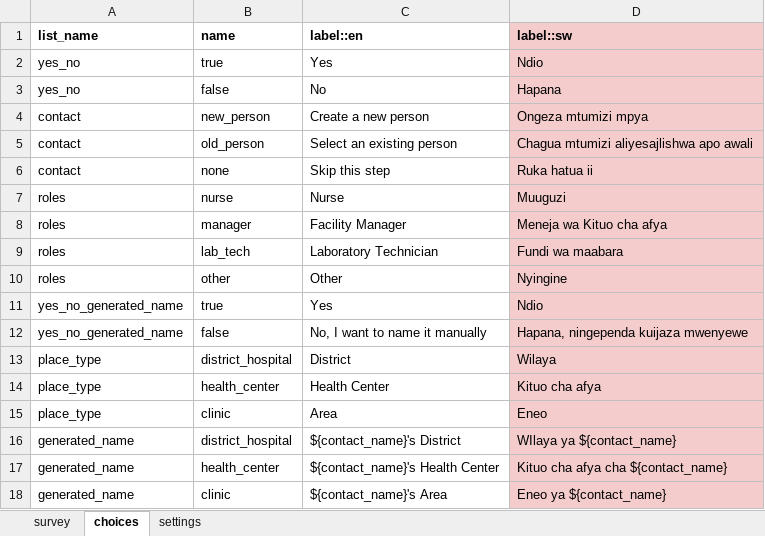
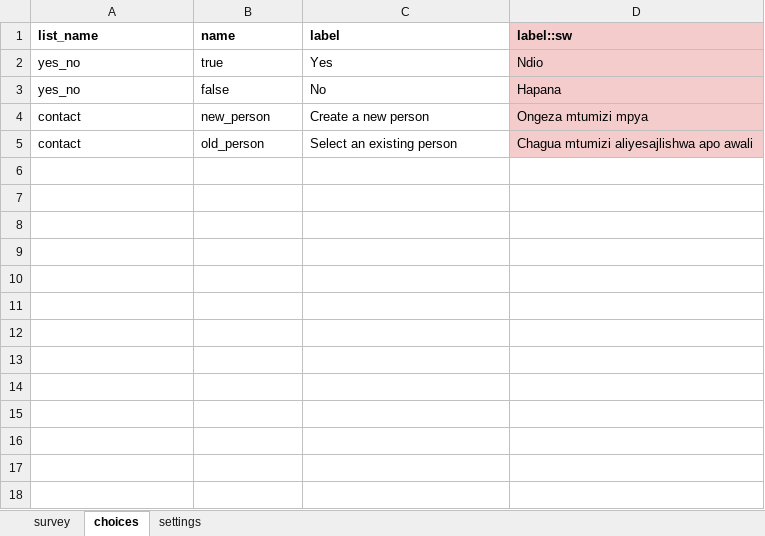
Before and after one commit to oyierp/community-testing-config-test, an Excel workbook: forms/contact/link_facility-edit.xlsx, sheet choices, drawn as a sheet; values as stored, in another font and other column widths than the file's, no borders; the diff names each change by its address in the sheet, - before the commit and + after, or states it on an @@ line.

```diff
--- a/forms/contact/link_facility-edit.xlsx (sheet choices)
+++ b/forms/contact/link_facility-edit.xlsx (sheet choices)
-C1: label::en
+C1: label
-row 6: contact | none | Skip this step | Ruka hatua ii
-row 7: roles | nurse | Nurse | Muuguzi
-row 8: roles | manager | Facility Manager | Meneja wa Kituo cha afya
-row 9: roles | lab_tech | Laboratory Technician | Fundi wa maabara
-row 10: roles | other | Other | Nyingine
-row 11: yes_no_generated_name | true | Yes | Ndio
-row 12: yes_no_generated_name | false | No, I want to name it manually | Hapana, ningependa kuijaza mwenyewe
-row 13: place_type | district_hospital | District | Wilaya
-row 14: place_type | health_center | Health Center | Kituo cha afya
-row 15: place_type | clinic | Area | Eneo
-row 16: generated_name | district_hospital | ${contact_name}'s District | WIlaya ya ${contact_name}
-row 17: generated_name | health_center | ${contact_name}'s Health Center | Kituo cha afya cha ${contact_name}
-row 18: generated_name | clinic | ${contact_name}'s Area | Eneo ya ${contact_name}
```
Also changed, not shown: sheet survey, sheet settings, forms/contact/link_facility-create.xlsx.
